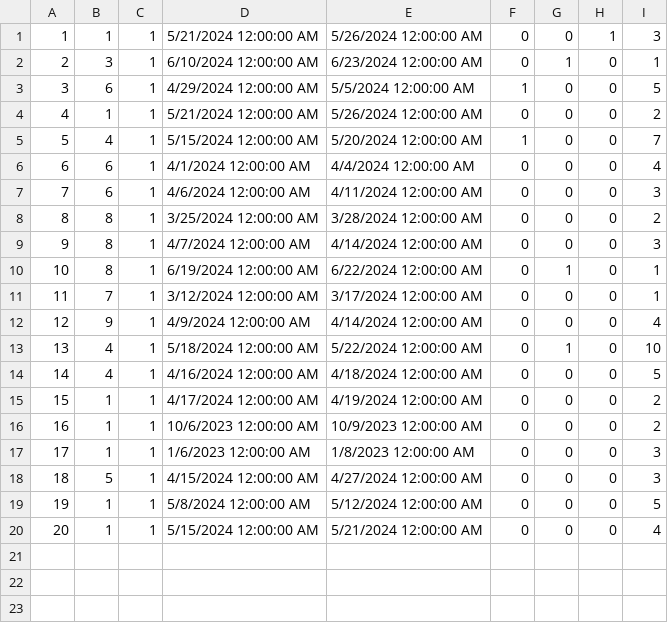
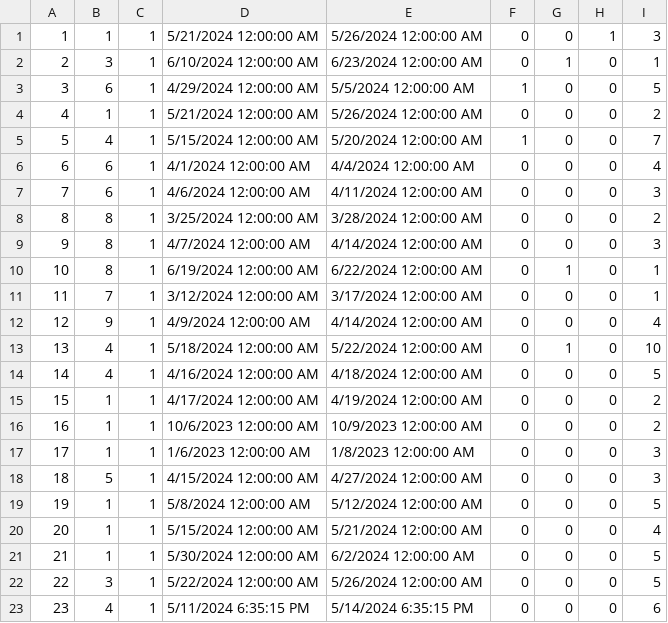
Before and after one commit to kzi-nastava/sims-ra-2024-group-5-team-d, a CSV file: Resources/Data/accommodationReservations.csv, drawn as a sheet; the diff names each change by its address in the sheet, - before the commit and + after, or states it on an @@ line.

```diff
--- a/Resources/Data/accommodationReservations.csv
+++ b/Resources/Data/accommodationReservations.csv
+row 21: 21 | 1 | 1 | 5/30/2024 12:00:00 AM | 6/2/2024 12:00:00 AM | 0 | 0 | 0 | 5
+row 22: 22 | 3 | 1 | 5/22/2024 12:00:00 AM | 5/26/2024 12:00:00 AM | 0 | 0 | 0 | 5
+row 23: 23 | 4 | 1 | 5/11/2024 6:35:15 PM | 5/14/2024 6:35:15 PM | 0 | 0 | 0 | 6
```
Also changed, not shown: 20 other files.
